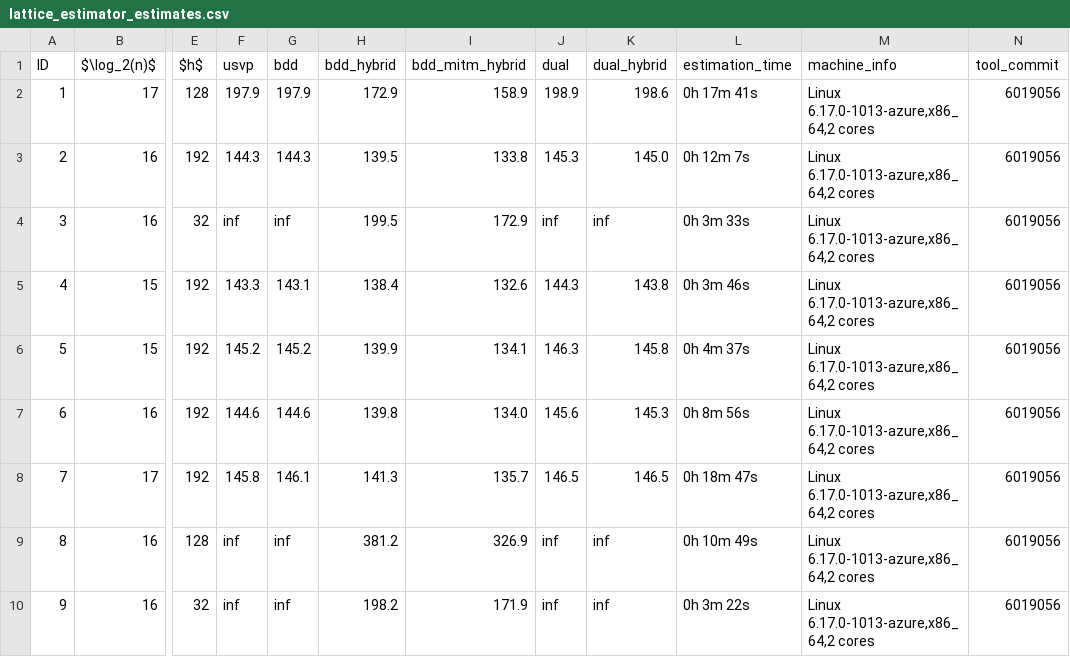
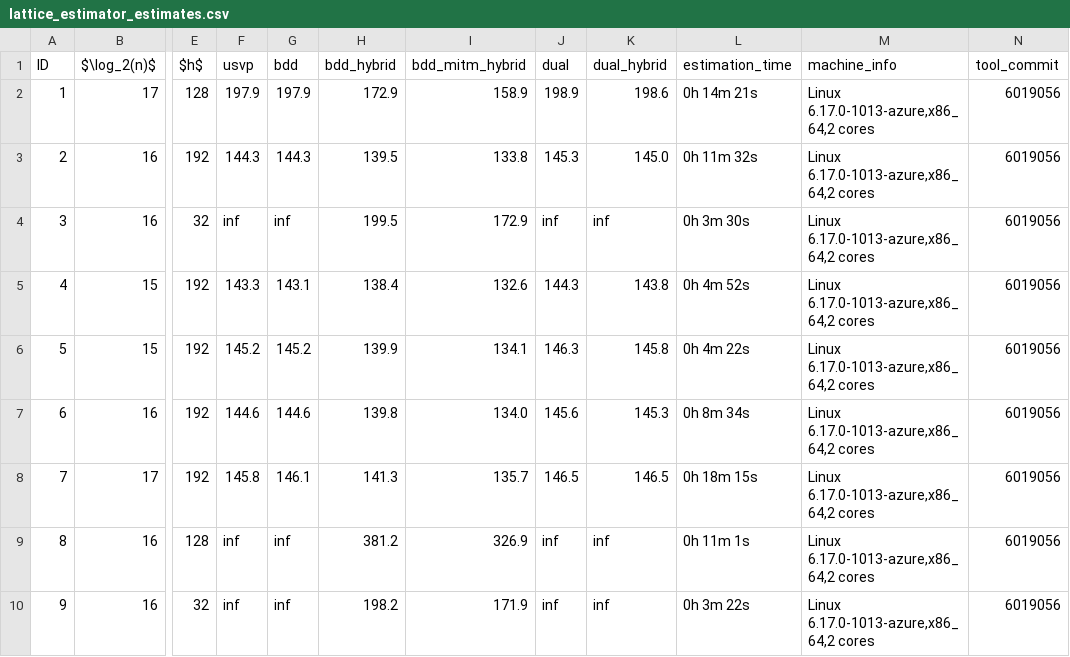
Before and after one commit to ryanorendorff/SparseLWEkit, a CSV file: src/data/lattice_estimator_estimates.csv, drawn as a sheet; only a part is shown, gaps mark what is left out; the diff names each change by its address in the sheet, - before the commit and + after, or states it on an @@ line.

```diff
--- a/src/data/lattice_estimator_estimates.csv
+++ b/src/data/lattice_estimator_estimates.csv
-L2 (estimation_time): 0h 17m 41s
+L2 (estimation_time): 0h 14m 21s
-L3 (estimation_time): 0h 12m 7s
+L3 (estimation_time): 0h 11m 32s
-L4 (estimation_time): 0h 3m 33s
+L4 (estimation_time): 0h 3m 30s
-L5 (estimation_time): 0h 3m 46s
+L5 (estimation_time): 0h 4m 52s
-L6 (estimation_time): 0h 4m 37s
+L6 (estimation_time): 0h 4m 22s
-L7 (estimation_time): 0h 8m 56s
+L7 (estimation_time): 0h 8m 34s
-L8 (estimation_time): 0h 18m 47s
+L8 (estimation_time): 0h 18m 15s
-L9 (estimation_time): 0h 10m 49s
+L9 (estimation_time): 0h 11m 1s
```
